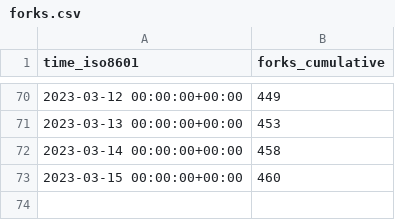
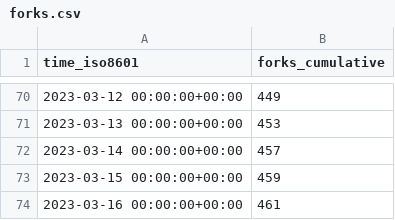
Before and after one commit to vikadata/StatusCheck, a CSV file: apitable/apitable/ghrs-data/forks.csv, drawn as a sheet; only a part is shown, gaps mark what is left out.

```diff
--- a/apitable/apitable/ghrs-data/forks.csv
+++ b/apitable/apitable/ghrs-data/forks.csv
@@ -71,3 +71,4 @@ time_iso8601,forks_cumulative
 2023-03-13 00:00:00+00:00,453
-2023-03-14 00:00:00+00:00,458
-2023-03-15 00:00:00+00:00,460
+2023-03-14 00:00:00+00:00,457
+2023-03-15 00:00:00+00:00,459
+2023-03-16 00:00:00+00:00,461
```
Also changed, not shown: apitable/apitable/ghrs-data/stargazers.csv.
